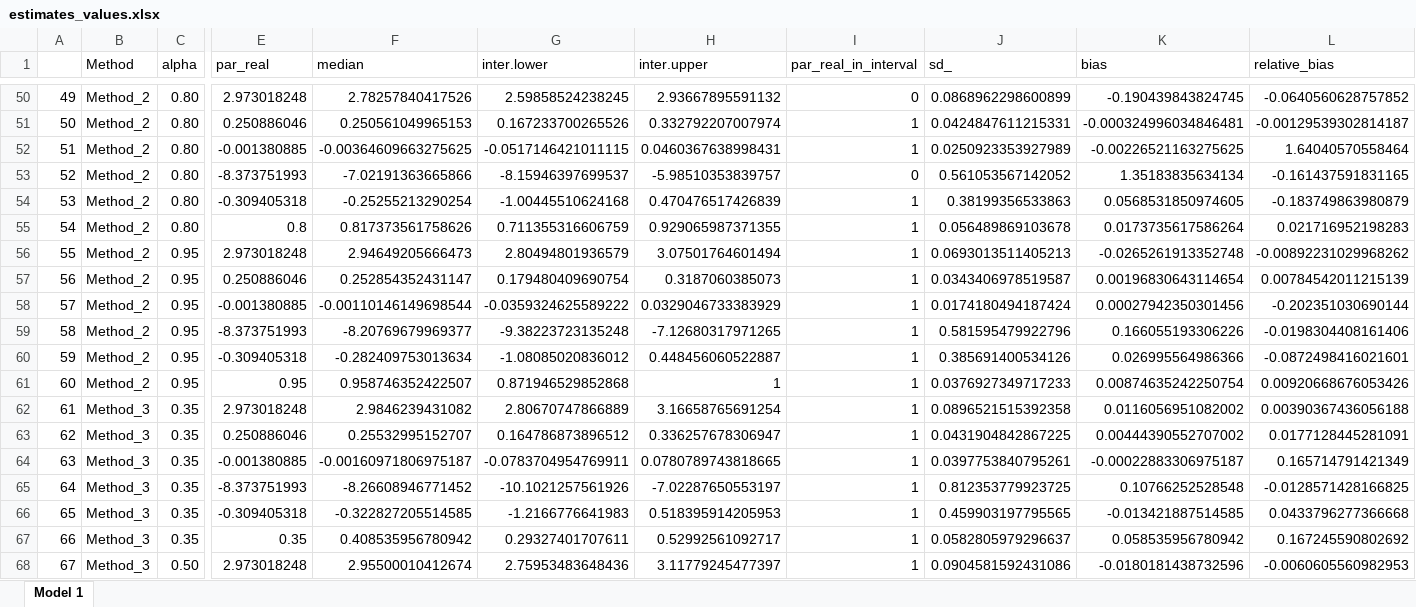
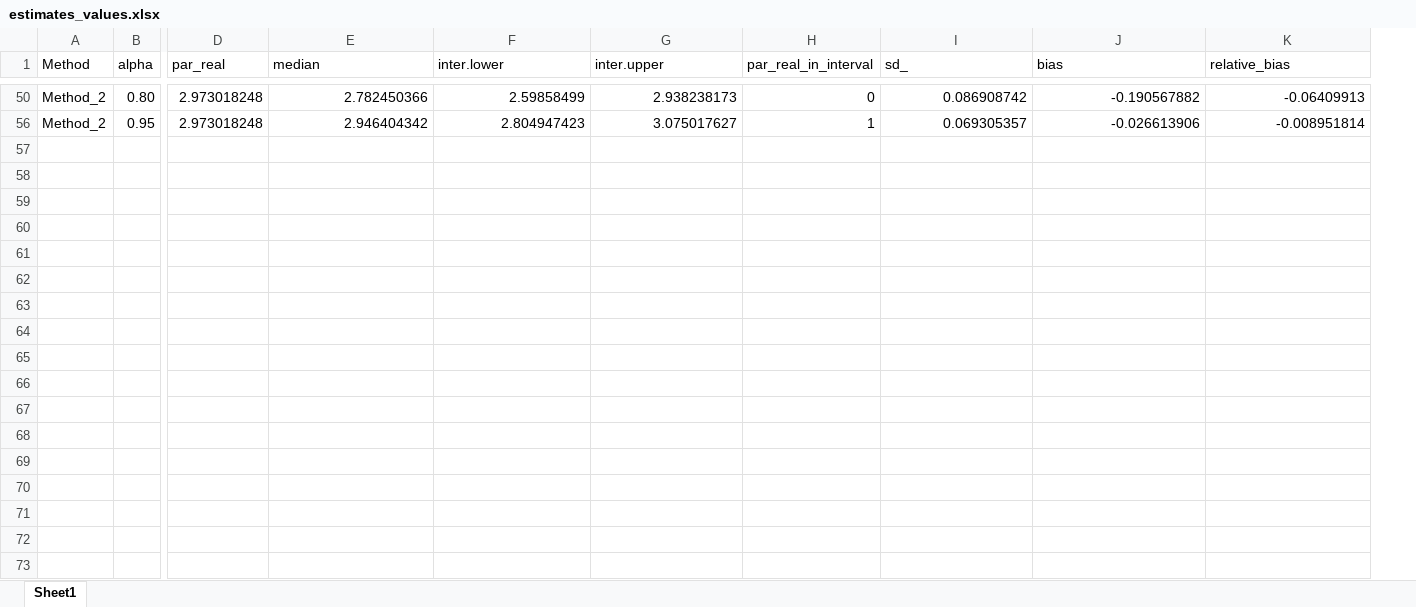
Before and after one commit to leonardobfn/RThesis, an Excel workbook: Data_simulation/estimates_values.xlsx, sheet Sheet1, drawn as a sheet; only a part is shown, gaps mark what is left out; values as stored, in another font and other column widths than the file's, no cell formats; removed rows and columns are numbered as before the commit, all else as after; rows hold the shown columns only; the diff covers the shown part only; the diff names each change by its address in the sheet, - before the commit and + after, or states it on an @@ line.

```diff
--- a/Data_simulation/estimates_values.xlsx (sheet Sheet1)
+++ b/Data_simulation/estimates_values.xlsx (sheet Sheet1)
-sheet tab: Model 1
+sheet tab: Sheet1
-column A, row 50: 49; row 56: 55
-E50 (median): 2.78257840417526
+E50 (median): 2.782450366
-F50 (inter.lower): 2.59858524238245
+F50 (inter.lower): 2.59858499
-G50 (inter.upper): 2.93667895591132
+G50 (inter.upper): 2.938238173
-I50 (sd_): 0.0868962298600899
+I50 (sd_): 0.086908742
-J50 (bias): -0.190439843824745
+J50 (bias): -0.190567882
-K50 (relative_bias): -0.0640560628757852
+K50 (relative_bias): -0.06409913
-row 51: 50 | Method_2 | 0.80 | 0.250886046 | 0.250561049965153 | 0.167233700265526 | 0.332792207007974 | 1 | 0.0424847611215331 | -0.000324996034846481 | -0.00129539302814187
-row 52: 51 | Method_2 | 0.80 | -0.001380885 | -0.00364609663275625 | -0.0517146421011115 | 0.0460367638998431 | 1 | 0.0250923353927989 | -0.00226521163275625 | 1.64040570558464
-row 53: 52 | Method_2 | 0.80 | -8.373751993 | -7.02191363665866 | -8.15946397699537 | -5.98510353839757 | 0 | 0.561053567142052 | 1.35183835634134 | -0.161437591831165
-row 54: 53 | Method_2 | 0.80 | -0.309405318 | -0.25255213290254 | -1.00445510624168 | 0.470476517426839 | 1 | 0.38199356533863 | 0.0568531850974605 | -0.183749863980879
-row 55: 54 | Method_2 | 0.80 | 0.8 | 0.817373561758626 | 0.711355316606759 | 0.929065987371355 | 1 | 0.056489869103678 | 0.0173735617586264 | 0.021716952198283
-E56 (median): 2.94649205666473
+E56 (median): 2.946404342
-F56 (inter.lower): 2.80494801936579
+F56 (inter.lower): 2.804947423
-G56 (inter.upper): 3.07501764601494
+G56 (inter.upper): 3.075017627
-I56 (sd_): 0.0693013511405213
+I56 (sd_): 0.069305357
-J56 (bias): -0.0265261913352748
+J56 (bias): -0.026613906
-K56 (relative_bias): -0.00892231029968262
+K56 (relative_bias): -0.008951814
-row 57: 56 | Method_2 | 0.95 | 0.250886046 | 0.252854352431147 | 0.179480409690754 | 0.3187060385073 | 1 | 0.0343406978519587 | 0.00196830643114654 | 0.00784542011215139
-row 58: 57 | Method_2 | 0.95 | -0.001380885 | -0.00110146149698544 | -0.0359324625589222 | 0.0329046733383929 | 1 | 0.0174180494187424 | 0.00027942350301456 | -0.202351030690144
-row 59: 58 | Method_2 | 0.95 | -8.373751993 | -8.20769679969377 | -9.38223723135248 | -7.12680317971265 | 1 | 0.581595479922796 | 0.166055193306226 | -0.0198304408161406
-row 60: 59 | Method_2 | 0.95 | -0.309405318 | -0.282409753013634 | -1.08085020836012 | 0.448456060522887 | 1 | 0.385691400534126 | 0.026995564986366 | -0.0872498416021601
-row 61: 60 | Method_2 | 0.95 | 0.95 | 0.958746352422507 | 0.871946529852868 | 1 | 1 | 0.0376927349717233 | 0.00874635242250754 | 0.00920668676053426
-row 62: 61 | Method_3 | 0.35 | 2.973018248 | 2.9846239431082 | 2.80670747866889 | 3.16658765691254 | 1 | 0.0896521515392358 | 0.0116056951082002 | 0.00390367436056188
-row 63: 62 | Method_3 | 0.35 | 0.250886046 | 0.25532995152707 | 0.164786873896512 | 0.336257678306947 | 1 | 0.0431904842867225 | 0.00444390552707002 | 0.0177128445281091
-row 64: 63 | Method_3 | 0.35 | -0.001380885 | -0.00160971806975187 | -0.0783704954769911 | 0.0780789743818665 | 1 | 0.0397753840795261 | -0.00022883306975187 | 0.165714791421349
-row 65: 64 | Method_3 | 0.35 | -8.373751993 | -8.26608946771452 | -10.1021257561926 | -7.02287650553197 | 1 | 0.812353779923725 | 0.10766252528548 | -0.0128571428166825
-row 66: 65 | Method_3 | 0.35 | -0.309405318 | -0.322827205514585 | -1.2166776641983 | 0.518395914205953 | 1 | 0.459903197795565 | -0.013421887514585 | 0.0433796277366668
-row 67: 66 | Method_3 | 0.35 | 0.35 | 0.408535956780942 | 0.29327401707611 | 0.52992561092717 | 1 | 0.0582805979296637 | 0.058535956780942 | 0.167245590802692
-row 68: 67 | Method_3 | 0.50 | 2.973018248 | 2.95500010412674 | 2.75953483648436 | 3.11779245477397 | 1 | 0.0904581592431086 | -0.0180181438732596 | -0.0060605560982953
```
Also changed, not shown: 68 removed rows and 18 edited cells elsewhere in this sheet, cell formats, hidden cells, 14 other files.
